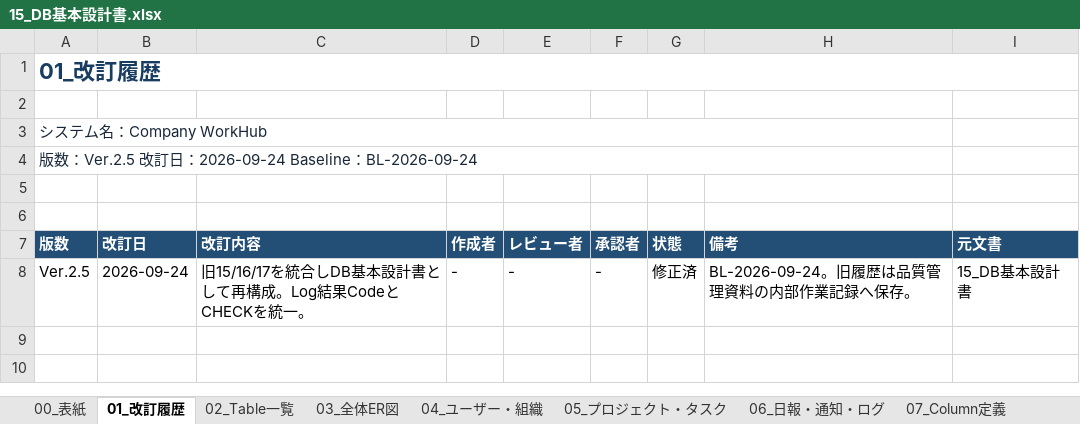
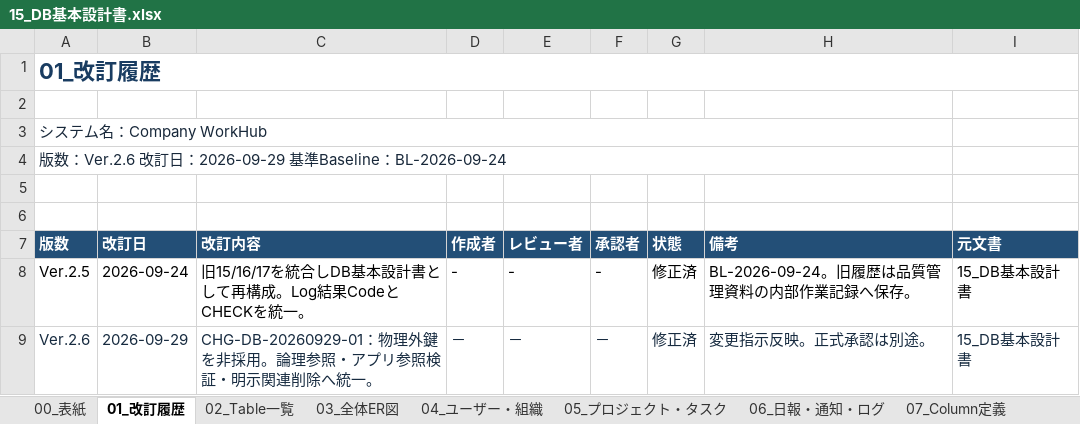
Before and after one commit to ansin-lin/LearnProject, an Excel workbook: 基本設計/15_DB基本設計書.xlsx, sheet 01_改訂履歴, drawn as a sheet; values as stored, in another font and other column widths than the file's, no borders; the diff names each change by its address in the sheet, - before the commit and + after, or states it on an @@ line.

```diff
--- a/基本設計/15_DB基本設計書.xlsx (sheet 01_改訂履歴)
+++ b/基本設計/15_DB基本設計書.xlsx (sheet 01_改訂履歴)
-A4 (版数): …数：Ver.2.5 改訂日：2026-09-24 Baseline：…
+A4 (版数): …数：Ver.2.6 改訂日：2026-09-29 基準Baseline：…
+row 9: Ver.2.6 | 2026-09-29 | CHG-DB-20260929-01：物理外鍵を非採用。論理参照・アプリ参照検証・明示関連削除へ統一。 | － | － | － | 修正済 | 変更指示反映。正式承認は別途。 | 15_DB基本設計書
```
Also changed, not shown: sheet 07_Column定義, sheet 08_FK・Constraint, sheet 00_表紙, sheet 03_全体ER図, 基本設計/00_基本設計書総合管理.xlsx, 基本設計/17_トランザクションと排他_基本設計書.xlsx, 7 other files.
